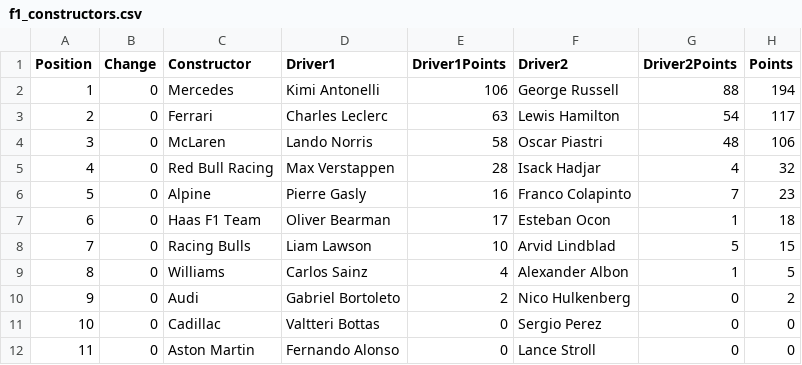
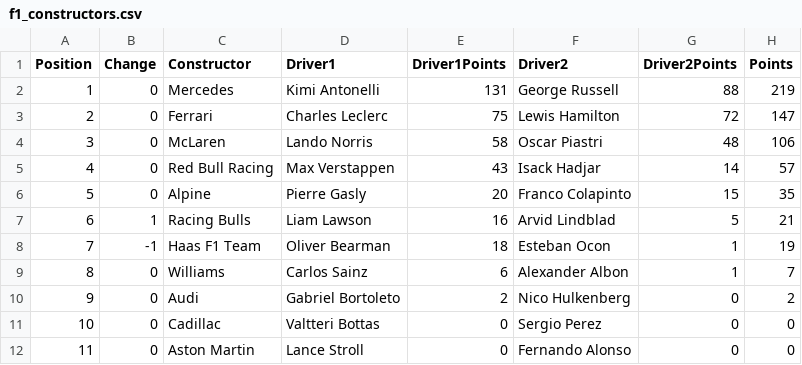
Before and after one commit to mrp36126/mysportzone, a CSV file: data/f1_constructors.csv, drawn as a sheet.

```diff
--- a/data/f1_constructors.csv
+++ b/data/f1_constructors.csv
@@ -1,12 +1,12 @@
 Position,Change,Constructor,Driver1,Driver1Points,Driver2,Driver2Points,Points
-1,0,Mercedes,Kimi Antonelli,106,George Russell,88,194
-2,0,Ferrari,Charles Leclerc,63,Lewis Hamilton,54,117
+1,0,Mercedes,Kimi Antonelli,131,George Russell,88,219
+2,0,Ferrari,Charles Leclerc,75,Lewis Hamilton,72,147
 3,0,McLaren,Lando Norris,58,Oscar Piastri,48,106
-4,0,Red Bull Racing,Max Verstappen,28,Isack Hadjar,4,32
-5,0,Alpine,Pierre Gasly,16,Franco Colapinto,7,23
-6,0,Haas F1 Team,Oliver Bearman,17,Esteban Ocon,1,18
-7,0,Racing Bulls,Liam Lawson,10,Arvid Lindblad,5,15
-8,0,Williams,Carlos Sainz,4,Alexander Albon,1,5
+4,0,Red Bull Racing,Max Verstappen,43,Isack Hadjar,14,57
+5,0,Alpine,Pierre Gasly,20,Franco Colapinto,15,35
+6,1,Racing Bulls,Liam Lawson,16,Arvid Lindblad,5,21
+7,-1,Haas F1 Team,Oliver Bearman,18,Esteban Ocon,1,19
+8,0,Williams,Carlos Sainz,6,Alexander Albon,1,7
 9,0,Audi,Gabriel Bortoleto,2,Nico Hulkenberg,0,2
 10,0,Cadillac,Valtteri Bottas,0,Sergio Perez,0,0
-11,0,Aston Martin,Fernando Alonso,0,Lance Stroll,0,0
+11,0,Aston Martin,Lance Stroll,0,Fernando Alonso,0,0
```
Also changed, not shown: data/f1_drivers.csv, data/f1_results.csv, 3 other files.
